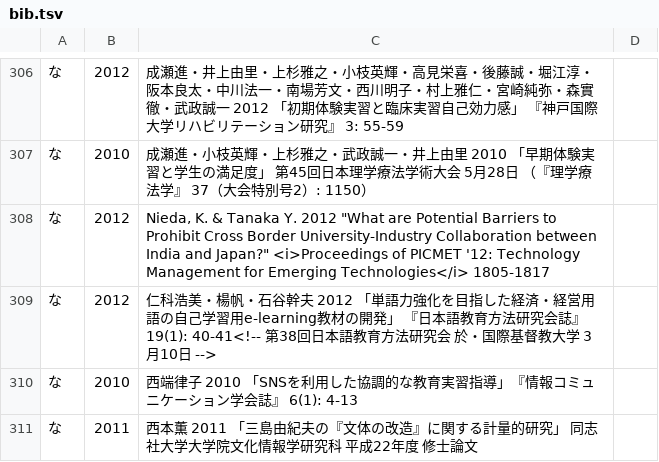
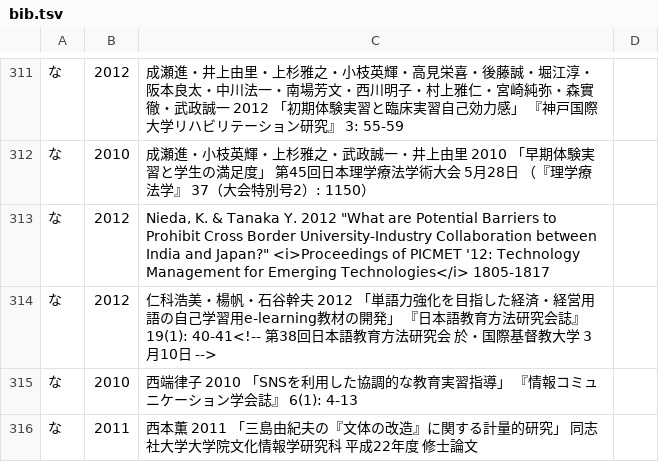
Before and after one commit to ko-ichi-h/khcoder, a TSV file: core/memo/bib.tsv, drawn as a sheet; only a part is shown, gaps mark what is left out; the diff covers the shown part only.

```diff
--- a/core/memo/bib.tsv
+++ b/core/memo/bib.tsv
@@ -309,3 +314,3 @@
 な	2012	仁科浩美・楊帆・石谷幹夫 2012 「単語力強化を目指した経済・経営用語の自己学習用e-learning教材の開発」 『日本語教育方法研究会誌』 19(1): 40-41<!-- 第38回日本語教育方法研究会 於・国際基督教大学 3月10日 -->	
-な	2010	西端律子 2010 「SNSを利用した協調的な教育実習指導」『情報コミュニケーション学会誌』 6(1): 4-13	
+な	2010	西端律子 2010 「SNSを利用した協調的な教育実習指導」 『情報コミュニケーション学会誌』 6(1): 4-13	
 な	2011	西本薫 2011 「三島由紀夫の『文体の改造』に関する計量的研究」 同志社大学大学院文化情報学研究科 平成22年度 修士論文	
```
Also changed, not shown: 8 added rows and 8 edited cells elsewhere in this file, 2 other files.
